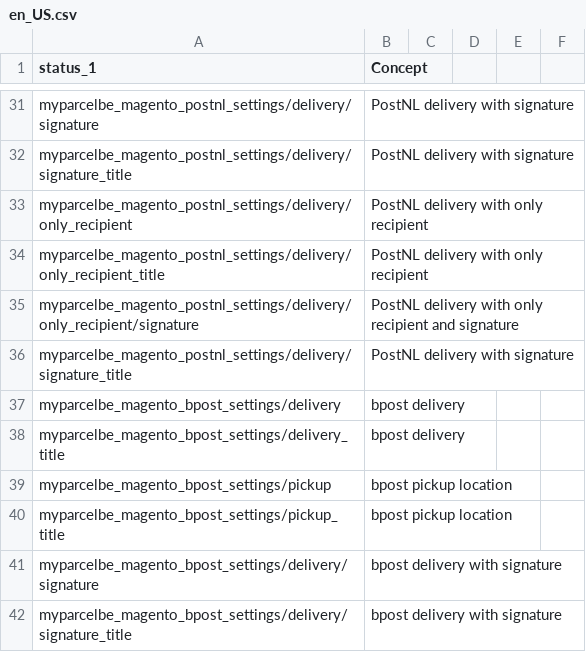
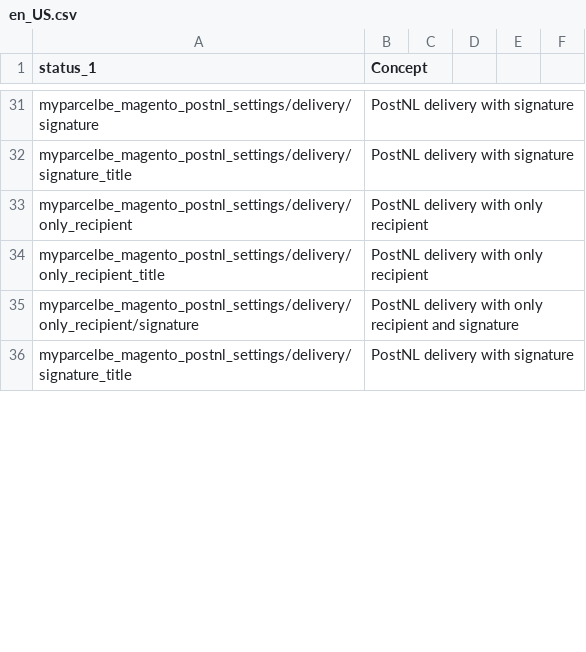
Before and after one commit to myparcelbe/magento, a CSV file: i18n/en_US.csv, drawn as a sheet; only a part is shown, gaps mark what is left out; the diff covers the shown part only.

```diff
--- a/i18n/en_US.csv
+++ b/i18n/en_US.csv
@@ -36,7 +36 @@ myparcelbe_magento_postnl_settings/delivery/only_recipient/signature, PostNL del
 myparcelbe_magento_postnl_settings/delivery/signature_title, PostNL delivery with signature
-myparcelbe_magento_bpost_settings/delivery, bpost delivery
-myparcelbe_magento_bpost_settings/delivery_title, bpost delivery
-myparcelbe_magento_bpost_settings/pickup, bpost pickup location
-myparcelbe_magento_bpost_settings/pickup_title, bpost pickup location
-myparcelbe_magento_bpost_settings/delivery/signature, bpost delivery with signature
-myparcelbe_magento_bpost_settings/delivery/signature_title, bpost delivery with signature
```
Also changed, not shown: 1 added row and 4 removed rows elsewhere in this file, i18n/fr_FR.csv, i18n/nl_NL.csv.
